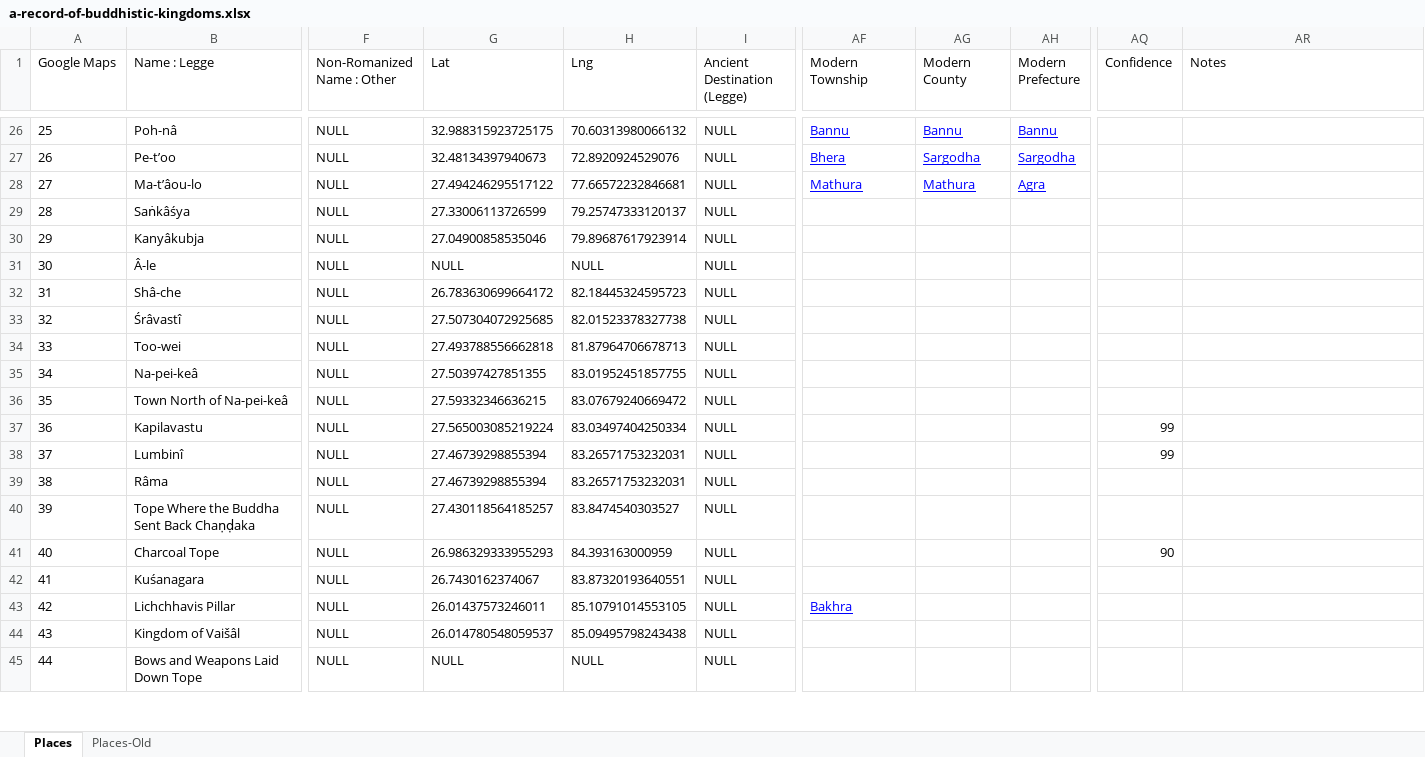
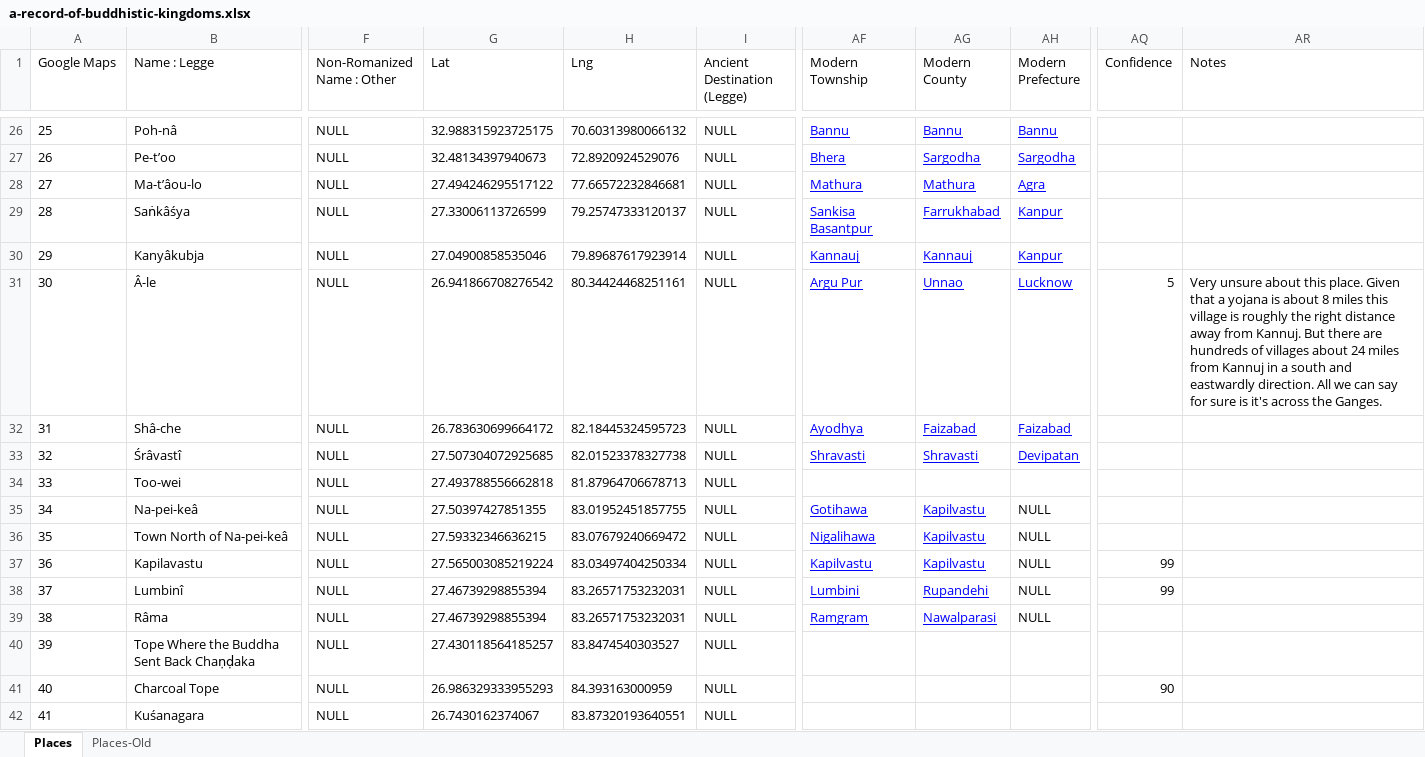
Before and after one commit to seaneshbaugh/a-record-of-buddhistic-kingdoms, an Excel workbook: src/data/a-record-of-buddhistic-kingdoms.xlsx, sheet Places, drawn as a sheet; only a part is shown, gaps mark what is left out; the shorter side is filled out with more unchanged rows; values as stored, in another font and other column widths than the file's, no borders; charts and pictures not drawn; the diff names each change by its address in the sheet, - before the commit and + after, or states it on an @@ line.

Commit message:
Added more modern political entities. Added coordinates for missing place.

```diff
--- a/src/data/a-record-of-buddhistic-kingdoms.xlsx (sheet Places)
+++ b/src/data/a-record-of-buddhistic-kingdoms.xlsx (sheet Places)
-AF29 (Modern Township): (empty)
+AF29 (Modern Township): Sankisa Basantpur
-AG29 (Modern County): (empty)
+AG29 (Modern County): Farrukhabad
-AH29:AH30 (Modern Prefecture): (empty)
+AH29:AH30 (Modern Prefecture): Kanpur
-AF30 (Modern Township): (empty)
+AF30 (Modern Township): Kannauj
-AG30 (Modern County): (empty)
+AG30 (Modern County): Kannauj
-G31 (Lat): NULL
+G31 (Lat): 26.941866708276542
-H31 (Lng): NULL
+H31 (Lng): 80.34424468251161
-AF31 (Modern Township): (empty)
+AF31 (Modern Township): Argu Pur
-AG31 (Modern County): (empty)
+AG31 (Modern County): Unnao
-AH31 (Modern Prefecture): (empty)
+AH31 (Modern Prefecture): Lucknow
-AQ31 (Confidence): (empty)
+AQ31 (Confidence): 5
-AR31 (Notes): (empty)
+AR31 (Notes): Very unsure about this place. Given that a yojana is about 8 miles this village is roughly the right distance away from Kannuj. But there are hundreds of villages about 24 miles from Kannuj in a south and eastwardly direction. All we can say for sure is it's across the Ganges.
-AF32 (Modern Township): (empty)
+AF32 (Modern Township): Ayodhya
-AG32 (Modern County): (empty)
+AG32 (Modern County): Faizabad
-AH32 (Modern Prefecture): (empty)
+AH32 (Modern Prefecture): Faizabad
-AF33 (Modern Township): (empty)
+AF33 (Modern Township): Shravasti
-AG33 (Modern County): (empty)
+AG33 (Modern County): Shravasti
-AH33 (Modern Prefecture): (empty)
+AH33 (Modern Prefecture): Devipatan
-AF35 (Modern Township): (empty)
+AF35 (Modern Township): Gotihawa
-AG35:AG37 (Modern County): (empty)
+AG35:AG37 (Modern County): Kapilvastu
-AH35:AH39 (Modern Prefecture): (empty)
+AH35:AH39 (Modern Prefecture): NULL
-AF36 (Modern Township): (empty)
+AF36 (Modern Township): Nigalihawa
-AF37 (Modern Township): (empty)
+AF37 (Modern Township): Kapilvastu
-AF38 (Modern Township): (empty)
+AF38 (Modern Township): Lumbini
-AG38 (Modern County): (empty)
+AG38 (Modern County): Rupandehi
-AF39 (Modern Township): (empty)
+AF39 (Modern Township): Ramgram
-AG39 (Modern County): (empty)
+AG39 (Modern County): Nawalparasi
```
Also changed, not shown: 1 other file.
